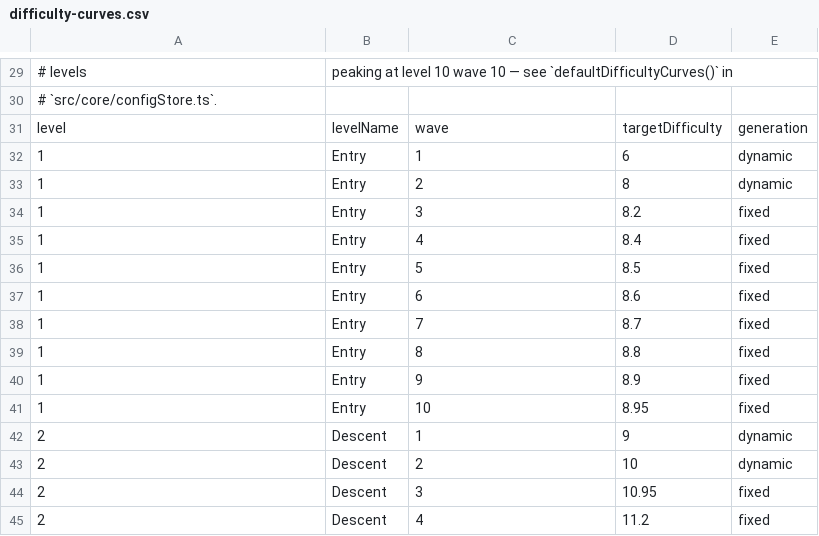
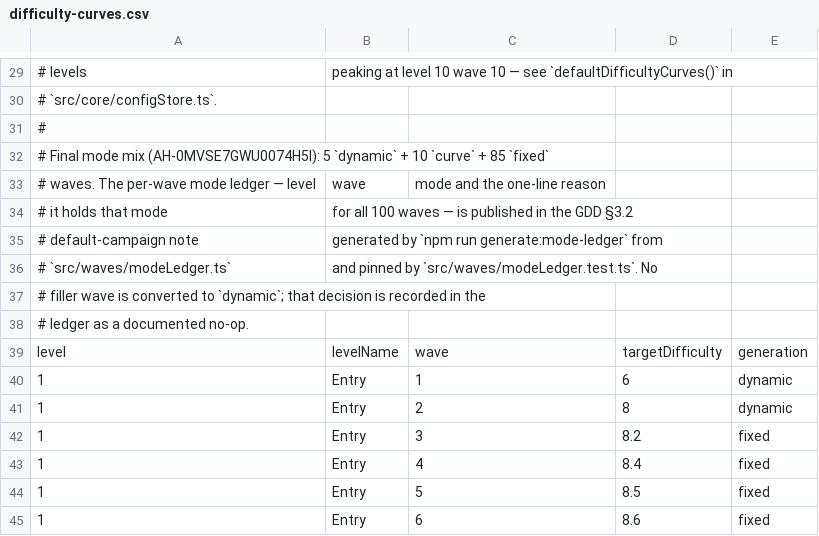
Before and after one commit to SorraTheOrc/AI_Hell, a CSV file: src/data/difficulty-curves.csv, drawn as a sheet; only a part is shown, gaps mark what is left out; the shorter side is filled out with more unchanged rows.

Commit message:
AH-0MVSE7GWU0074H5I: Implementation complete

```diff
--- a/src/data/difficulty-curves.csv
+++ b/src/data/difficulty-curves.csv
@@ -30,2 +30,10 @@
 # `src/core/configStore.ts`.
+#
+# Final mode mix (AH-0MVSE7GWU0074H5I): 5 `dynamic` + 10 `curve` + 85 `fixed`
+# waves. The per-wave mode ledger — level, wave, mode and the one-line reason
+# it holds that mode, for all 100 waves — is published in the GDD §3.2
+# default-campaign note, generated by `npm run generate:mode-ledger` from
+# `src/waves/modeLedger.ts`, and pinned by `src/waves/modeLedger.test.ts`. No
+# filler wave is converted to `dynamic`; that decision is recorded in the
+# ledger as a documented no-op.
 level,levelName,wave,targetDifficulty,generation
```
Also changed, not shown: 7 other files.
